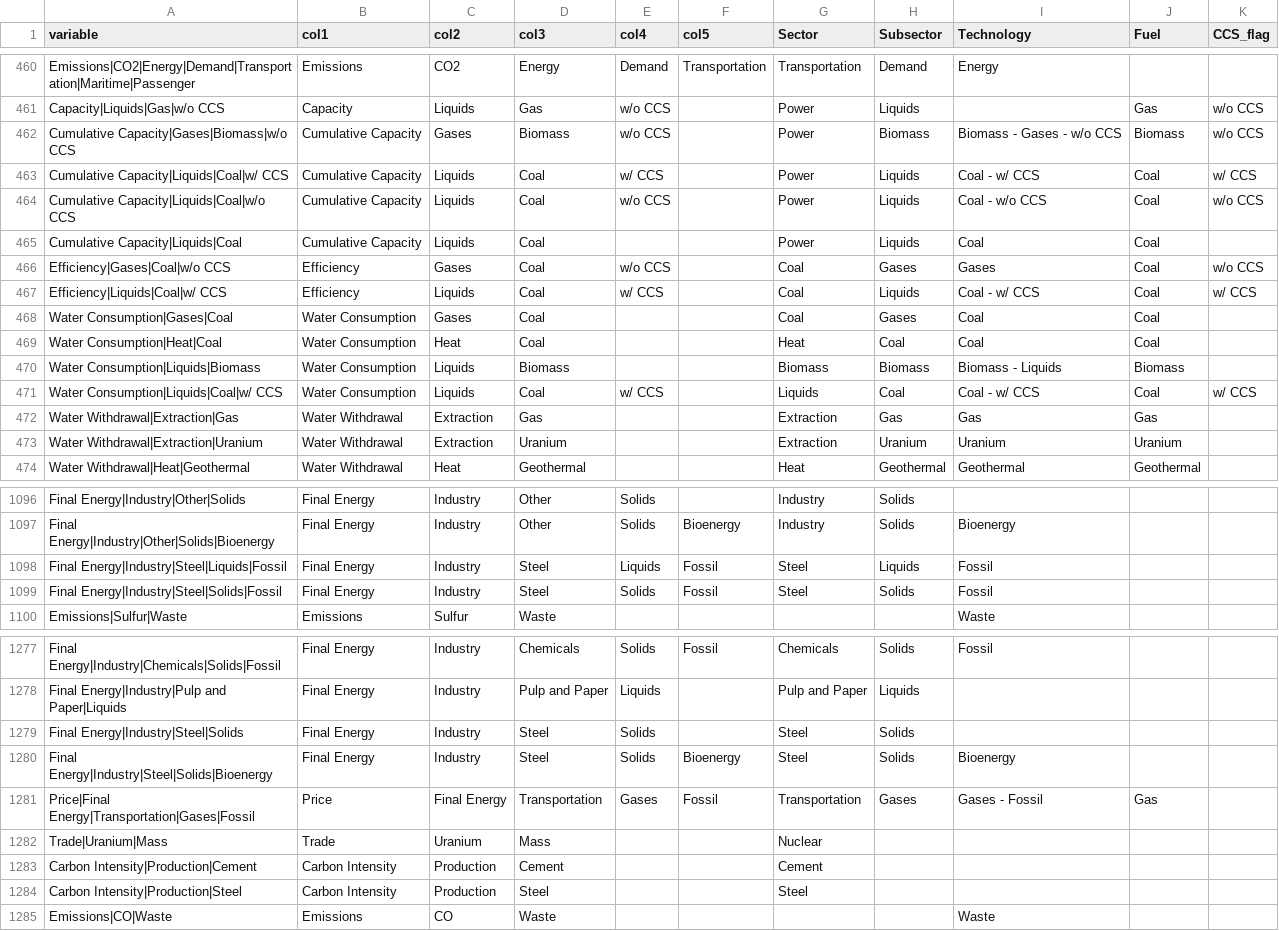
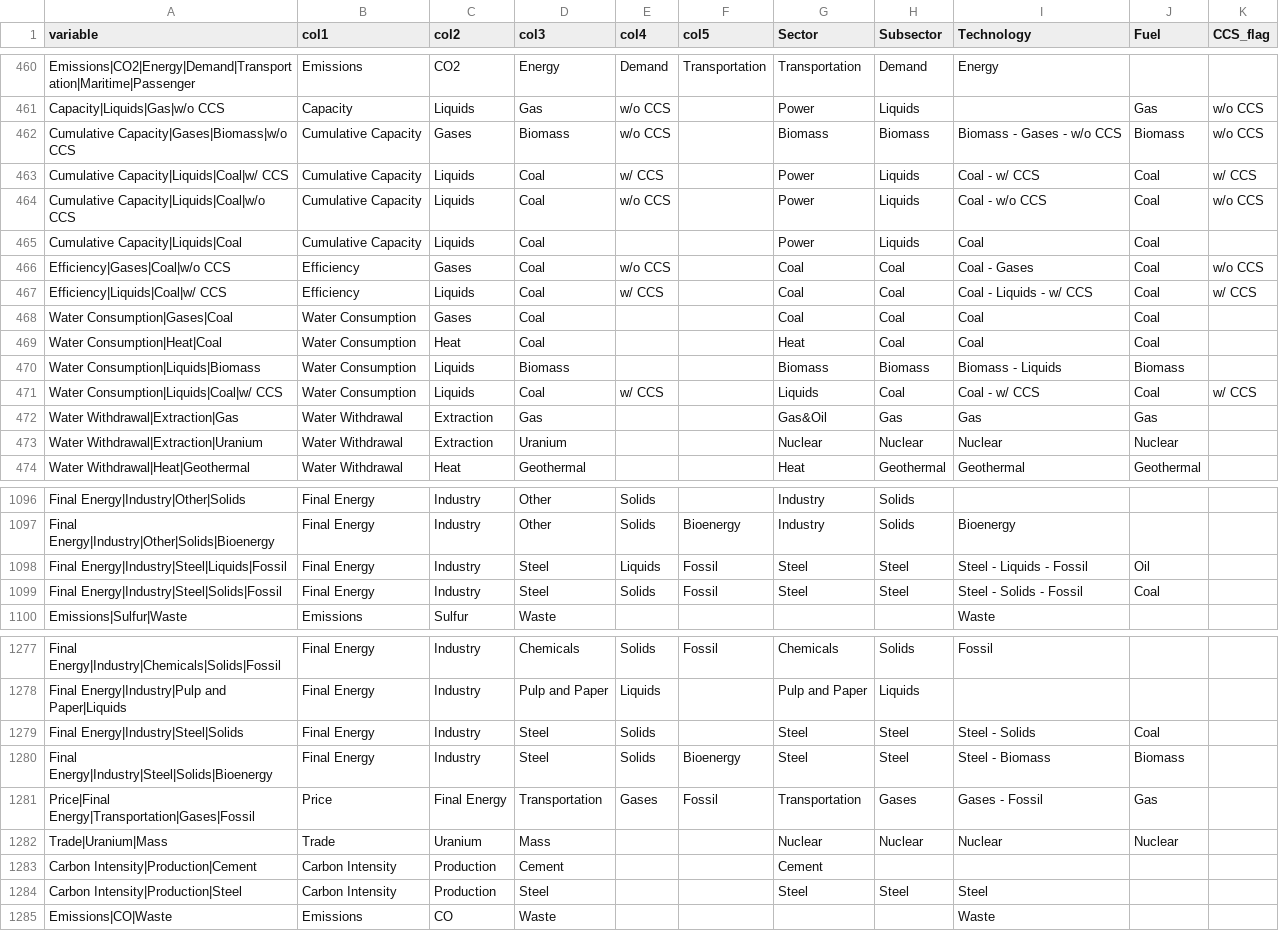
Before and after one commit to Theia-Finance-Labs/ar6_scenario_workflow, a CSV file: ar6_variables_with_mapping.csv, drawn as a sheet; only a part is shown, gaps mark what is left out; the diff covers the shown part only.

```diff
--- a/ar6_variables_with_mapping.csv
+++ b/ar6_variables_with_mapping.csv
@@ -461,3 +461,3 @@ Emissions|CO2|Energy|Demand|Transportation|Maritime|Passenger,Emissions,CO2,Ener
 Capacity|Liquids|Gas|w/o CCS,Capacity,Liquids,Gas,w/o CCS,,Power,Liquids,,Gas,w/o CCS
-Cumulative Capacity|Gases|Biomass|w/o CCS,Cumulative Capacity,Gases,Biomass,w/o CCS,,Power,Biomass,Biomass - Gases - w/o CCS,Biomass,w/o CCS
+Cumulative Capacity|Gases|Biomass|w/o CCS,Cumulative Capacity,Gases,Biomass,w/o CCS,,Biomass,Biomass,Biomass - Gases - w/o CCS,Biomass,w/o CCS
 Cumulative Capacity|Liquids|Coal|w/ CCS,Cumulative Capacity,Liquids,Coal,w/ CCS,,Power,Liquids,Coal - w/ CCS,Coal,w/ CCS
@@ -465,5 +465,5 @@ Cumulative Capacity|Liquids|Coal|w/o CCS,Cumulative Capacity,Liquids,Coal,w/o CC
 Cumulative Capacity|Liquids|Coal,Cumulative Capacity,Liquids,Coal,,,Power,Liquids,Coal,Coal,
-Efficiency|Gases|Coal|w/o CCS,Efficiency,Gases,Coal,w/o CCS,,Coal,Gases,Gases,Coal,w/o CCS
-Efficiency|Liquids|Coal|w/ CCS,Efficiency,Liquids,Coal,w/ CCS,,Coal,Liquids,Coal - w/ CCS,Coal,w/ CCS
-Water Consumption|Gases|Coal,Water Consumption,Gases,Coal,,,Coal,Gases,Coal,Coal,
+Efficiency|Gases|Coal|w/o CCS,Efficiency,Gases,Coal,w/o CCS,,Coal,Coal,Coal - Gases,Coal,w/o CCS
+Efficiency|Liquids|Coal|w/ CCS,Efficiency,Liquids,Coal,w/ CCS,,Coal,Coal,Coal - Liquids - w/ CCS,Coal,w/ CCS
+Water Consumption|Gases|Coal,Water Consumption,Gases,Coal,,,Coal,Coal,Coal,Coal,
 Water Consumption|Heat|Coal,Water Consumption,Heat,Coal,,,Heat,Coal,Coal,Coal,
@@ -471,4 +471,4 @@ Water Consumption|Liquids|Biomass,Water Consumption,Liquids,Biomass,,,Biomass,Bi
 Water Consumption|Liquids|Coal|w/ CCS,Water Consumption,Liquids,Coal,w/ CCS,,Liquids,Coal,Coal - w/ CCS,Coal,w/ CCS
-Water Withdrawal|Extraction|Gas,Water Withdrawal,Extraction,Gas,,,Extraction,Gas,Gas,Gas,
-Water Withdrawal|Extraction|Uranium,Water Withdrawal,Extraction,Uranium,,,Extraction,Uranium,Uranium,Uranium,
+Water Withdrawal|Extraction|Gas,Water Withdrawal,Extraction,Gas,,,Gas&Oil,Gas,Gas,Gas,
+Water Withdrawal|Extraction|Uranium,Water Withdrawal,Extraction,Uranium,,,Nuclear,Nuclear,Nuclear,Nuclear,
 Water Withdrawal|Heat|Geothermal,Water Withdrawal,Heat,Geothermal,,,Heat,Geothermal,Geothermal,Geothermal,
@@ -1097,4 +1097,4 @@ Final Energy|Industry|Other|Solids,Final Energy,Industry,Other,Solids,,Industry,
 Final Energy|Industry|Other|Solids|Bioenergy,Final Energy,Industry,Other,Solids,Bioenergy,Industry,Solids,Bioenergy,,
-Final Energy|Industry|Steel|Liquids|Fossil,Final Energy,Industry,Steel,Liquids,Fossil,Steel,Liquids,Fossil,,
-Final Energy|Industry|Steel|Solids|Fossil,Final Energy,Industry,Steel,Solids,Fossil,Steel,Solids,Fossil,,
+Final Energy|Industry|Steel|Liquids|Fossil,Final Energy,Industry,Steel,Liquids,Fossil,Steel,Steel,Steel - Liquids - Fossil,Oil,
+Final Energy|Industry|Steel|Solids|Fossil,Final Energy,Industry,Steel,Solids,Fossil,Steel,Steel,Steel - Solids - Fossil,Coal,
 Emissions|Sulfur|Waste,Emissions,Sulfur,Waste,,,,,Waste,,
@@ -1278,8 +1278,8 @@ Final Energy|Industry|Chemicals|Solids|Fossil,Final Energy,Industry,Chemicals,So
 Final Energy|Industry|Pulp and Paper|Liquids,Final Energy,Industry,Pulp and Paper,Liquids,,Pulp and Paper,Liquids,,,
-Final Energy|Industry|Steel|Solids,Final Energy,Industry,Steel,Solids,,Steel,Solids,,,
-Final Energy|Industry|Steel|Solids|Bioenergy,Final Energy,Industry,Steel,Solids,Bioenergy,Steel,Solids,Bioenergy,,
+Final Energy|Industry|Steel|Solids,Final Energy,Industry,Steel,Solids,,Steel,Steel,Steel - Solids,Coal,
+Final Energy|Industry|Steel|Solids|Bioenergy,Final Energy,Industry,Steel,Solids,Bioenergy,Steel,Steel,Steel - Biomass,Biomass,
 Price|Final Energy|Transportation|Gases|Fossil,Price,Final Energy,Transportation,Gases,Fossil,Transportation,Gases,Gases - Fossil,Gas,
-Trade|Uranium|Mass,Trade,Uranium,Mass,,,Nuclear,,,,
+Trade|Uranium|Mass,Trade,Uranium,Mass,,,Nuclear,Nuclear,Nuclear,Nuclear,
 Carbon Intensity|Production|Cement,Carbon Intensity,Production,Cement,,,Cement,,,,
-Carbon Intensity|Production|Steel,Carbon Intensity,Production,Steel,,,Steel,,,,
+Carbon Intensity|Production|Steel,Carbon Intensity,Production,Steel,,,Steel,Steel,Steel,,
 Emissions|CO|Waste,Emissions,CO,Waste,,,,,Waste,,
```
Also changed, not shown: 127 edited cells elsewhere in this file, 17 other files.
